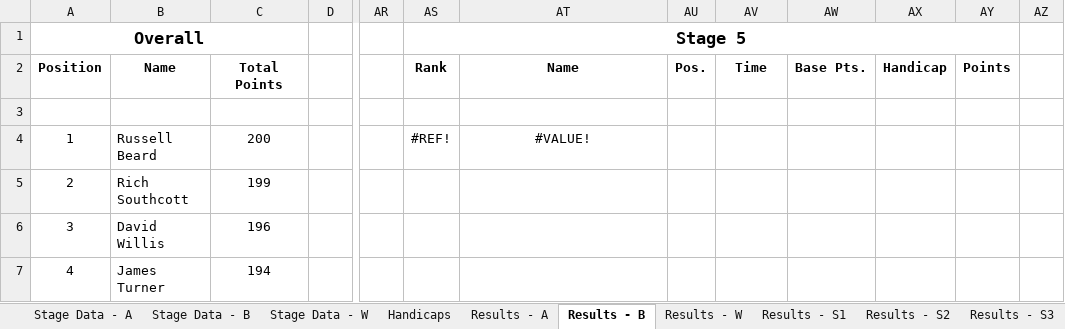
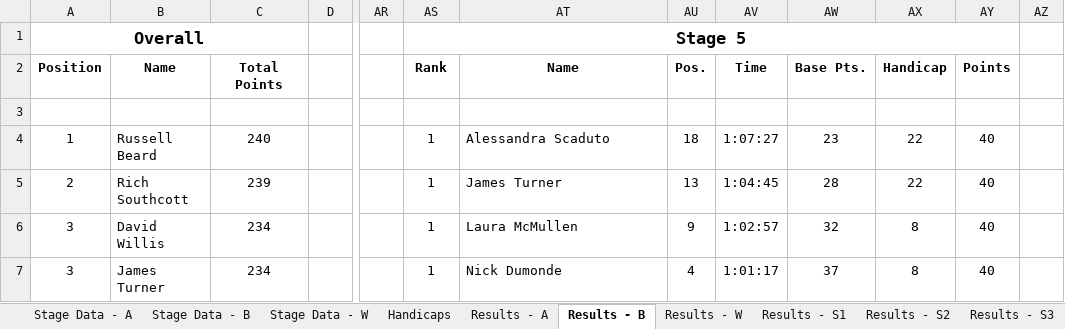
Before and after one commit to revisionist/random, an Excel workbook: Cycling/KWCC - TdZ/2026/KWCC TdZ Points 2026.xlsx, sheet Results - B, drawn as a sheet; only a part is shown, gaps mark what is left out; values as stored, in another font and other column widths than the file's, no borders; the diff covers the shown part only; the diff names each change by its address in the sheet, - before the commit and + after, or states it on an @@ line.

```diff
--- a/Cycling/KWCC - TdZ/2026/KWCC TdZ Points 2026.xlsx (sheet Results - B)
+++ b/Cycling/KWCC - TdZ/2026/KWCC TdZ Points 2026.xlsx (sheet Results - B)
-C4: 200
+C4: 240
-AS4: #REF!
+AS4: 1
-AT4: #VALUE!
+AT4: Alessandra Scaduto
-AT4 alignment: center
+AT4 alignment: left
-AU4: (empty)
+AU4: 18
-AV4: (empty)
+AV4: 1:07:27
-AW4: (empty)
+AW4: 23
-AX4:AX5: (empty)
+AX4:AX5: 22
-AY4:AY7: (empty)
+AY4:AY7: 40
-C5: 199
+C5: 239
-AS5:AS7: (empty)
+AS5:AS7: 1
-AT5: (empty)
+AT5: James Turner
-AU5: (empty)
+AU5: 13
-AV5: (empty)
+AV5: 1:04:45
-AW5: (empty)
+AW5: 28
-C6: 196
+C6: 234
-AT6: (empty)
+AT6: Laura McMullen
-AU6: (empty)
+AU6: 9
-AV6: (empty)
+AV6: 1:02:57
-AW6: (empty)
+AW6: 32
-AX6:AX7: (empty)
+AX6:AX7: 8
-A7: 4
+A7: 3
-C7: 194
+C7: 234
-AT7: (empty)
+AT7: Nick Dumonde
-AU7: (empty)
+AU7: 4
-AV7: (empty)
+AV7: 1:01:17
-AW7: (empty)
+AW7: 37
```
Also changed, not shown: 328 edited cells elsewhere in this sheet, sheet Stage Data - B, sheet Results - A, sheet Stage Data - A, sheet Results - S2, sheet Results - S1, sheet Results - S4, 3 more sheets, other sheet tabs, 2 other files.
